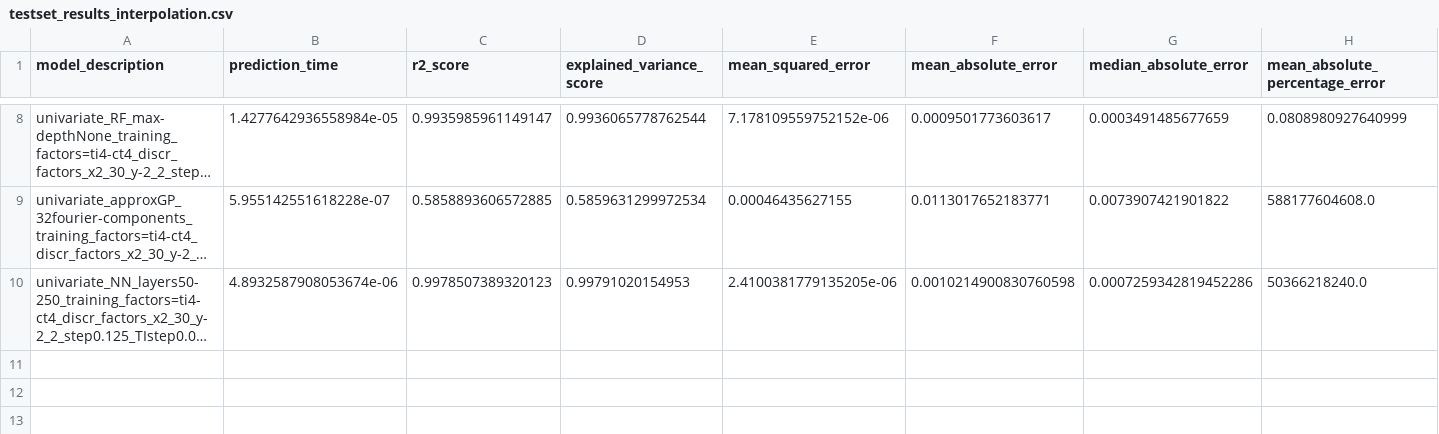
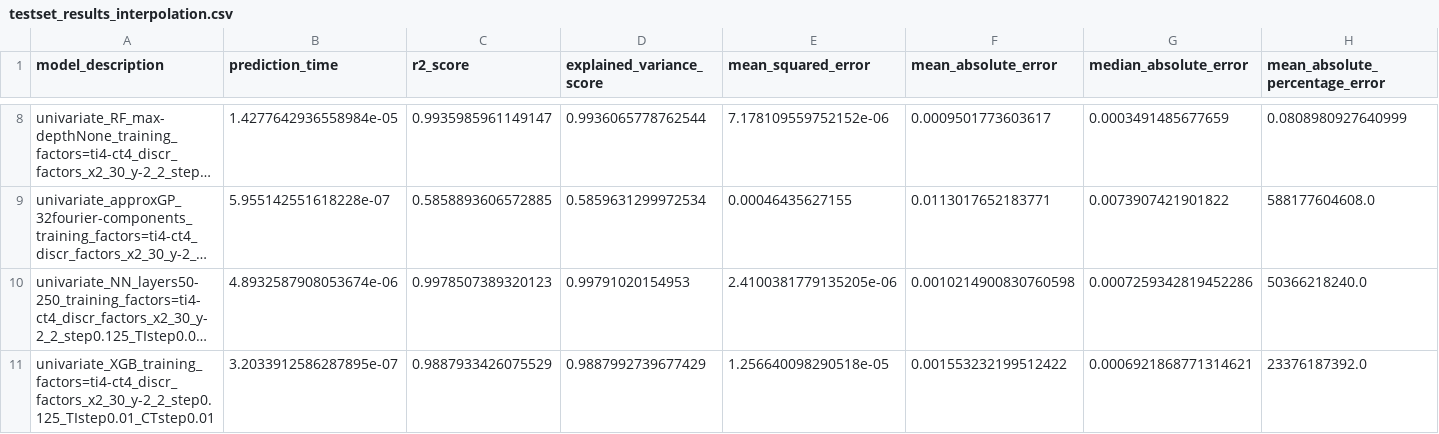
Before and after one commit to NiccoloMorabito/Ainslie-surrogate, a CSV file: metrics/final results/testset_results_interpolation.csv, drawn as a sheet; only a part is shown, gaps mark what is left out; long unchanged cells end in …; rows hold the shown columns only; the diff names each change by its address in the sheet, - before the commit and + after, or states it on an @@ line.

```diff
--- a/metrics/final results/testset_results_interpolation.csv
+++ b/metrics/final results/testset_results_interpolation.csv
+row 11: univariate_XGB_training_factors=ti4-ct4_discr_factors_x2_30_y-2_2_step0.125_TIstep0.01_CTstep0.01 | 3.2033912586287895e-07 | 0.9887933426075529 | 0.9887992739677429 | 1.256640098290518e-05 | 0.001553232199512422 | 0.0006921868771314621 | 23376187392.0
```
Also changed, not shown: metrics/final results/trainset_results_interpolation.csv, 1 other file.
